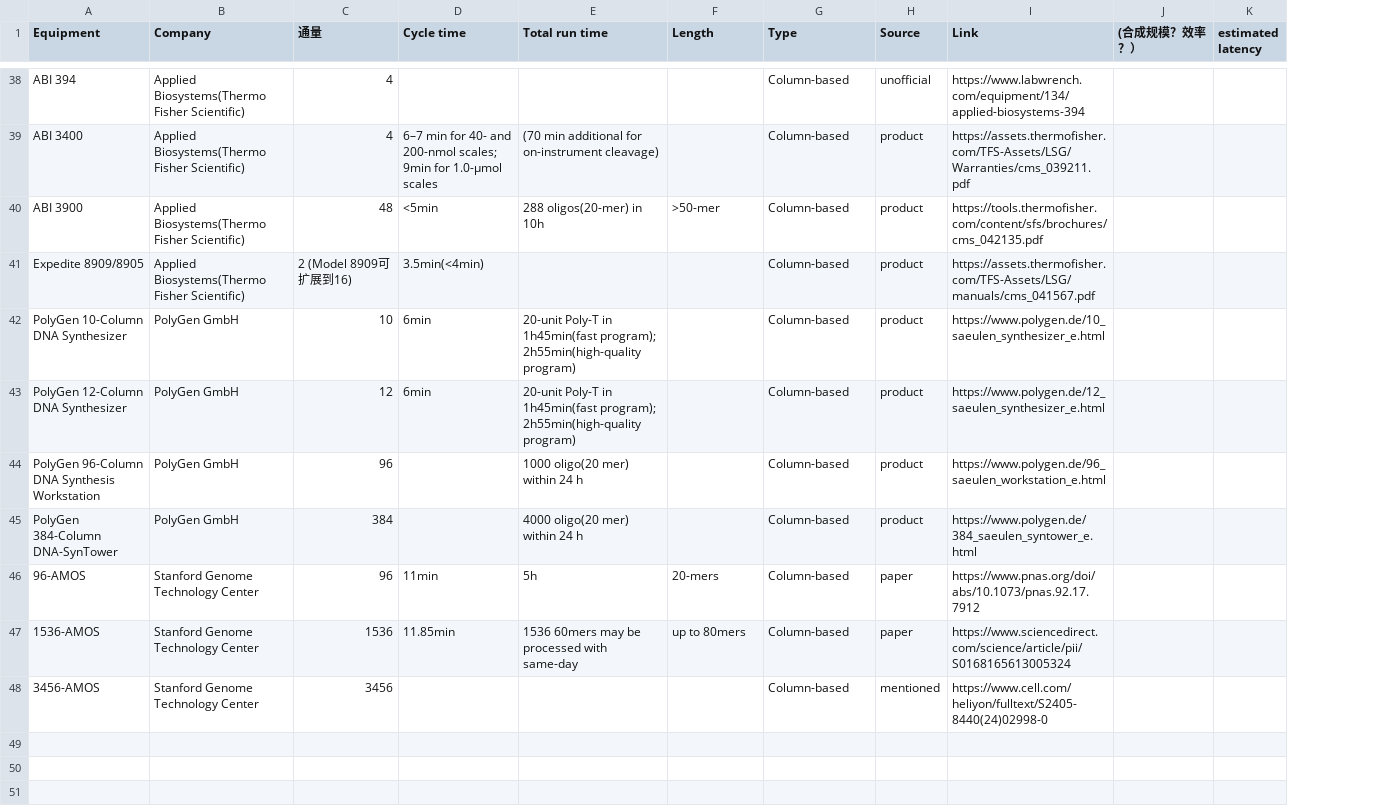
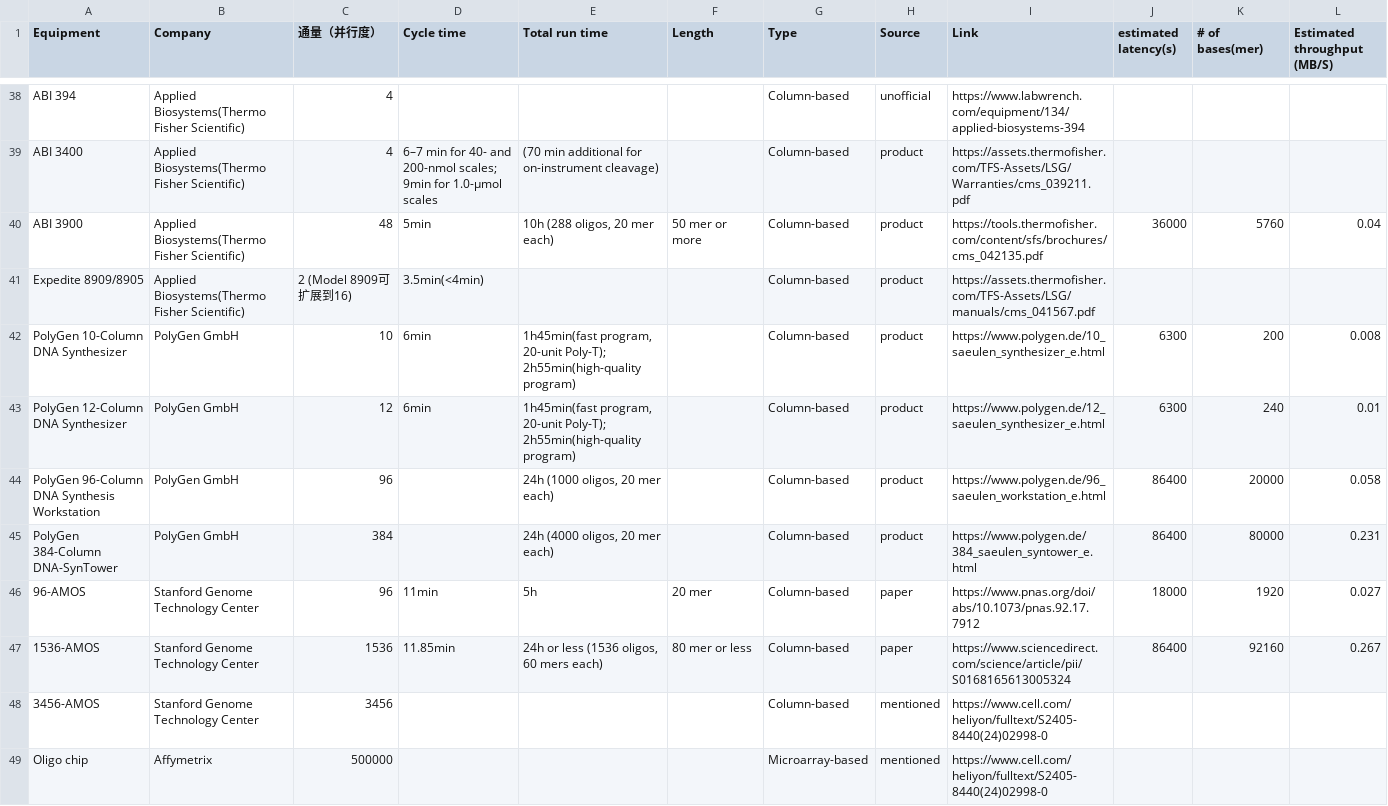
Before and after one commit to DNARankings/DNARankings, a CSV file: dna-rankings/public/DNA synthesis.csv, drawn as a sheet; only a part is shown, gaps mark what is left out; removed rows and columns are numbered as before the commit, all else as after; the diff covers the shown part only; the diff names each change by its address in the sheet, - before the commit and + after, or states it on an @@ line.

```diff
--- a/dna-rankings/public/DNA synthesis.csv
+++ b/dna-rankings/public/DNA synthesis.csv
-column J ((合成规模？效率？）), empty
-column K (estimated latency), empty
+column J (estimated latency(s)), rows 40-47: 36000 |  | 6300 | 6300 | 86400 | 86400 | 18000 | 86400
+column K (# of bases(mer)), rows 40-47: 5760 |  | 200 | 240 | 20000 | 80000 | 1920 | 92160
+column L (Estimated throughput (MB/S)), rows 40-47: 0.04 |  | 0.008 | 0.01 | 0.058 | 0.231 | 0.027 | 0.267
-C1: 通量
+C1: 通量（并行度）
-D40 (Cycle time): <5min
+D40 (Cycle time): 5min
-E40 (Total run time): 288 oligos(20-mer) in 10h
+E40 (Total run time): 10h (288 oligos, 20 mer each)
-F40 (Length): >50-mer
+F40 (Length): 50 mer or more
-E42:E43 (Total run time): 20-unit Poly-T in 1h45min(fast program); 2h55min(high-quality program)
+E42:E43 (Total run time): 1h45min(fast program, 20-unit Poly-T); 2h55min(high-quality program)
-E44 (Total run time): 1000 oligo(20 mer) within 24 h
+E44 (Total run time): 24h (1000 oligos, 20 mer each)
-E45 (Total run time): 4000 oligo(20 mer) within 24 h
+E45 (Total run time): 24h (4000 oligos, 20 mer each)
-F46 (Length): 20-mers
+F46 (Length): 20 mer
-E47 (Total run time): 1536 60mers may be processed with same-day
+E47 (Total run time): 24h or less (1536 oligos, 60 mers each)
-F47 (Length): up to 80mers
+F47 (Length): 80 mer or less
+row 49: Oligo chip | Affymetrix | 500000 |  |  |  | Microarray-based | mentioned | https://www.cell.com/heliyon/fulltext/S2405-8440(24)02998-0
```
Also changed, not shown: 10 added rows and 18 edited cells elsewhere in this file, dna-rankings/public/DNA codec.csv, dna-rankings/public/DNA sequencing.csv, 4 other files.
